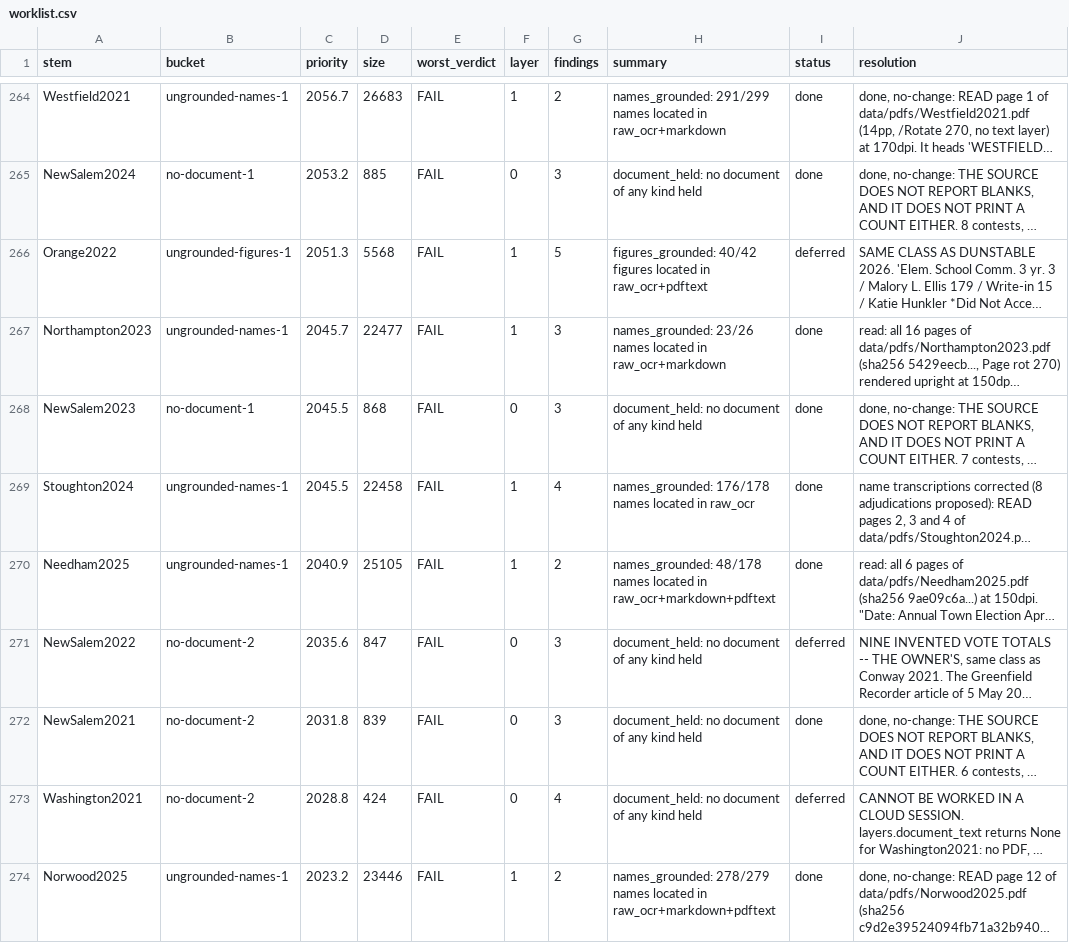
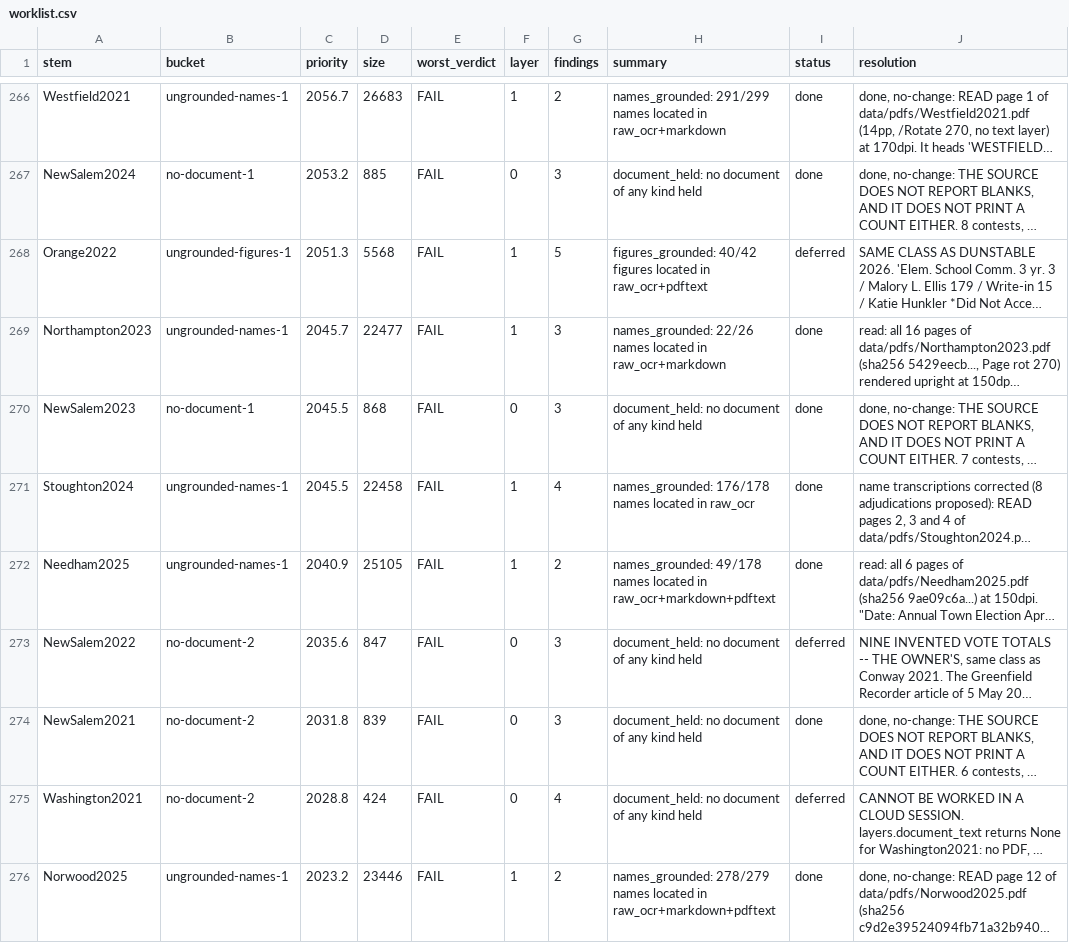
Before and after one commit to JamesNicholsWorley/muni-harvest, a CSV file: qa/worklist.csv, drawn as a sheet; only a part is shown, gaps mark what is left out; long unchanged cells end in …; addresses are those after the commit; the diff covers the shown part only; the diff names each change by its address in the sheet, - before the commit and + after, or states it on an @@ line.

```diff
--- a/qa/worklist.csv
+++ b/qa/worklist.csv
-H269 (summary): names_grounded: 23/26 names located…
+H269 (summary): names_grounded: 22/26 names located…
-H272 (summary): names_grounded: 48/178 names located…
+H272 (summary): names_grounded: 49/178 names located…
```
Also changed, not shown: 8 added rows, 10 removed rows and 11 edited cells elsewhere in this file, 4 other files.
